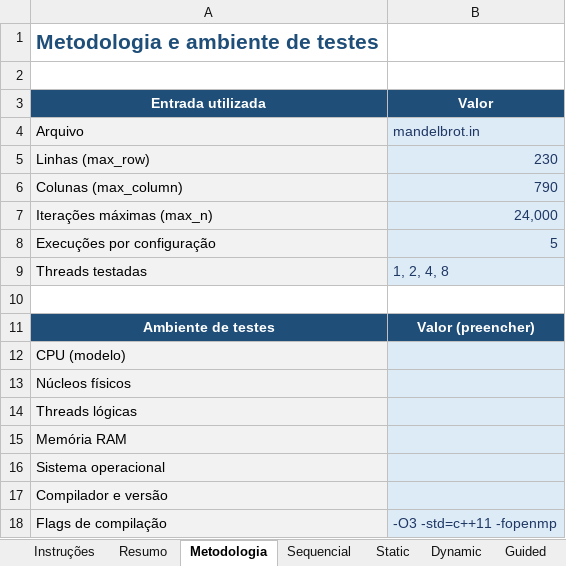
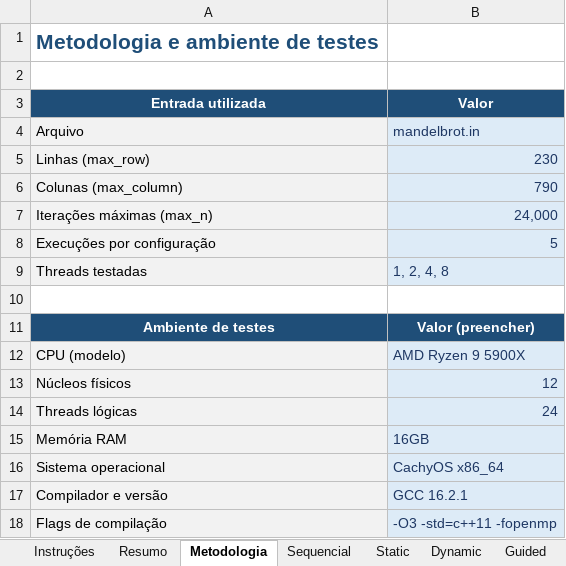
Before and after one commit to Cauealmeida/paralelizar, an Excel workbook: resultados_mandelbrot.xlsx, sheet Metodologia, drawn as a sheet; values as stored, in another font and other column widths than the file's, no borders; the diff names each change by its address in the sheet, - before the commit and + after, or states it on an @@ line.

```diff
--- a/resultados_mandelbrot.xlsx (sheet Metodologia)
+++ b/resultados_mandelbrot.xlsx (sheet Metodologia)
-B12 (Valor): (empty)
+B12 (Valor): AMD Ryzen 9 5900X
-B13 (Valor): (empty)
+B13 (Valor): 12
-B14 (Valor): (empty)
+B14 (Valor): 24
-B15 (Valor): (empty)
+B15 (Valor): 16GB
-B16 (Valor): (empty)
+B16 (Valor): CachyOS x86_64
-B17 (Valor): (empty)
+B17 (Valor): GCC 16.2.1
```
Also changed, not shown: sheet Sequencial, sheet Resumo, sheet Static, sheet Dynamic, sheet Guided, charts or pictures.
